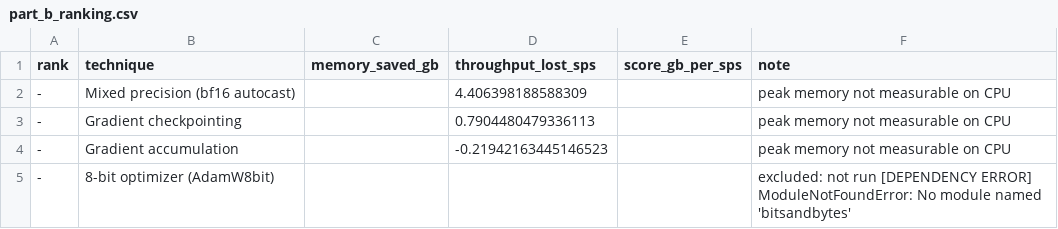
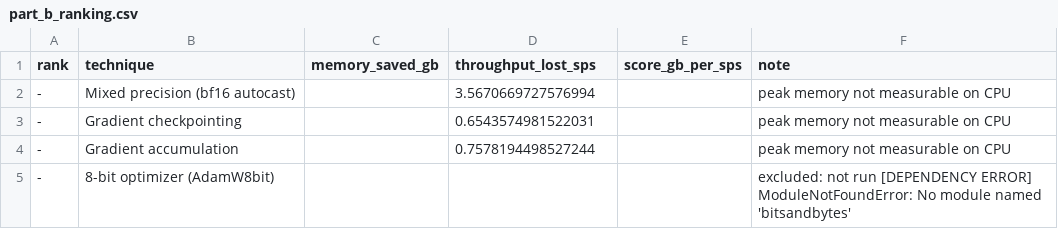
Before and after one commit to Kavan1804/data266-9486, a CSV file: HW4.5/results/smoke/part_b_ranking.csv, drawn as a sheet.

```diff
--- a/HW4.5/results/smoke/part_b_ranking.csv
+++ b/HW4.5/results/smoke/part_b_ranking.csv
@@ -1,5 +1,5 @@
 rank,technique,memory_saved_gb,throughput_lost_sps,score_gb_per_sps,note
--,Mixed precision (bf16 autocast),,4.406398188588309,,peak memory not measurable on CPU
--,Gradient checkpointing,,0.7904480479336113,,peak memory not measurable on CPU
--,Gradient accumulation,,-0.21942163445146523,,peak memory not measurable on CPU
+-,Mixed precision (bf16 autocast),,3.5670669727576994,,peak memory not measurable on CPU
+-,Gradient checkpointing,,0.6543574981522031,,peak memory not measurable on CPU
+-,Gradient accumulation,,0.7578194498527244,,peak memory not measurable on CPU
 -,8-bit optimizer (AdamW8bit),,,,excluded: not run [DEPENDENCY ERROR] ModuleNotFoundError: No module named 'bitsandbytes'
```
Also changed, not shown: HW4.5/results/smoke/hw4a_serving_summary.csv, HW4.5/results/smoke/kv_cache_vs_context.csv, 31 other files.
